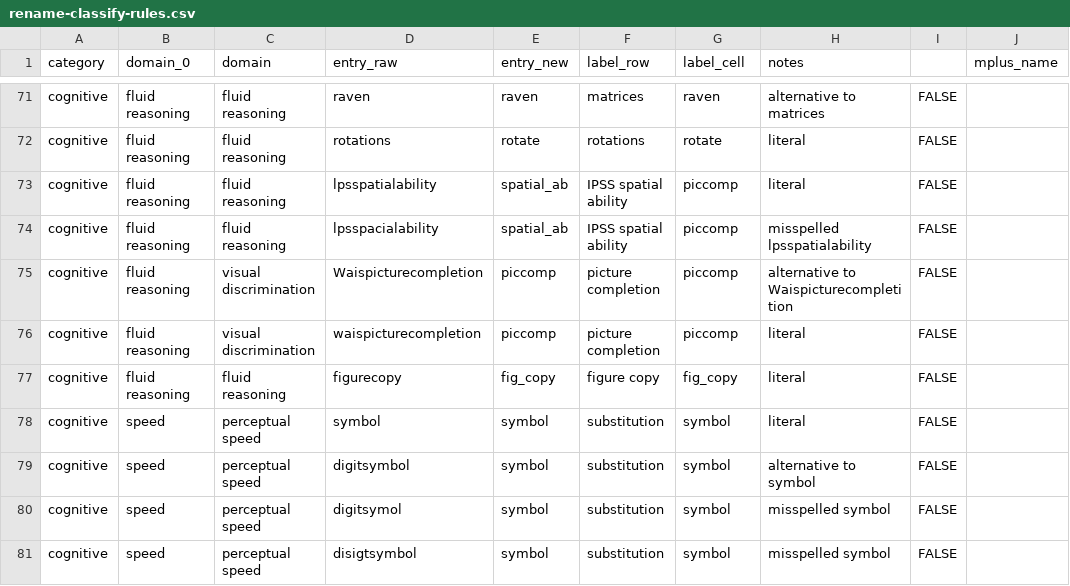
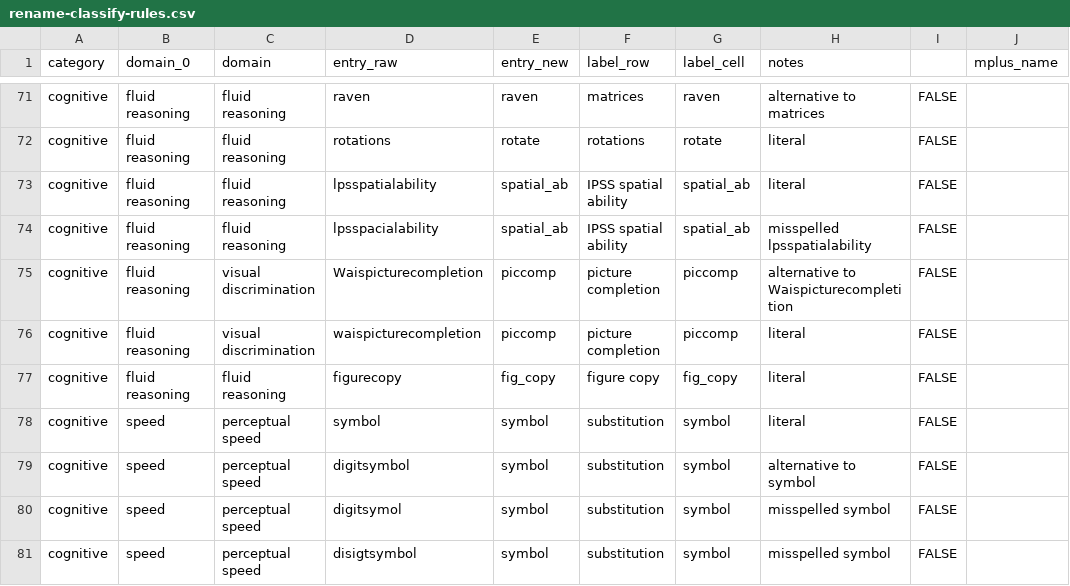
Before and after one commit to IALSA/IALSA-2015-Portland, a CSV file: manipulation/rename-classify-rules.csv, drawn as a sheet; only a part is shown, gaps mark what is left out; the diff names each change by its address in the sheet, - before the commit and + after, or states it on an @@ line.

Commit message:
corrrected mistake in ILSE

```diff
--- a/manipulation/rename-classify-rules.csv
+++ b/manipulation/rename-classify-rules.csv
-G73:G74 (label_cell): piccomp
+G73:G74 (label_cell): spatial_ab
```
